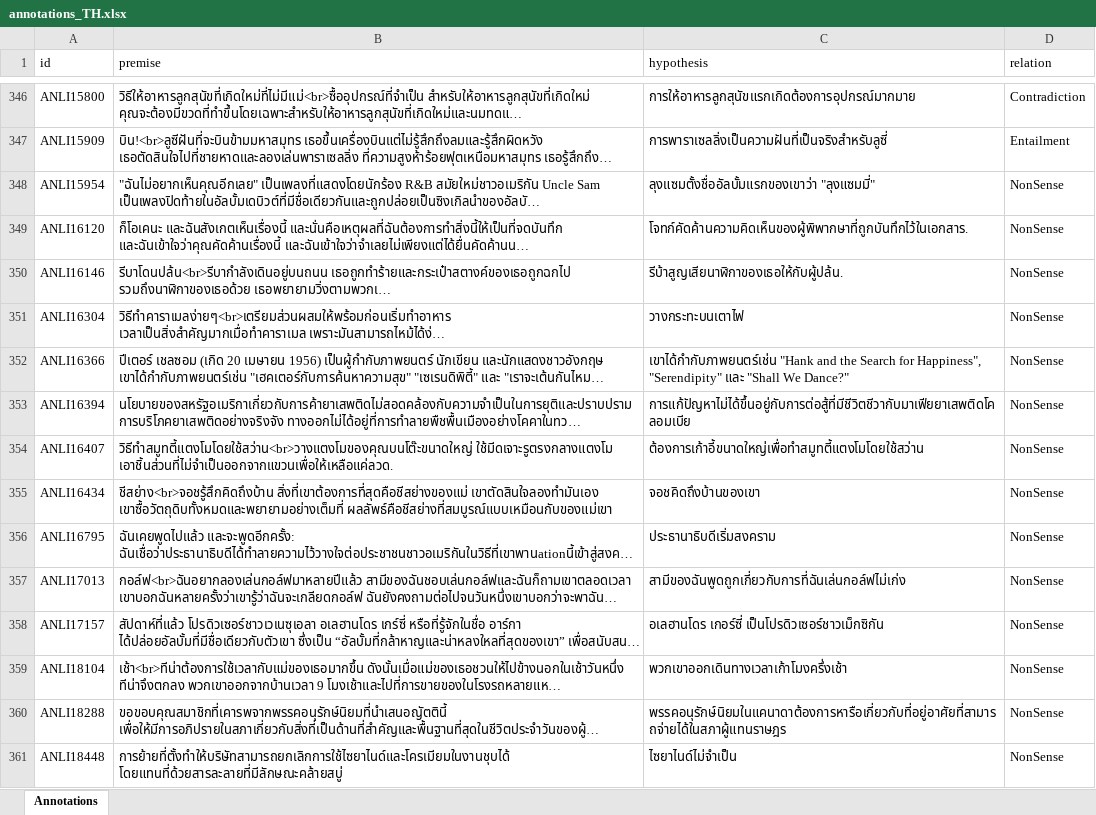
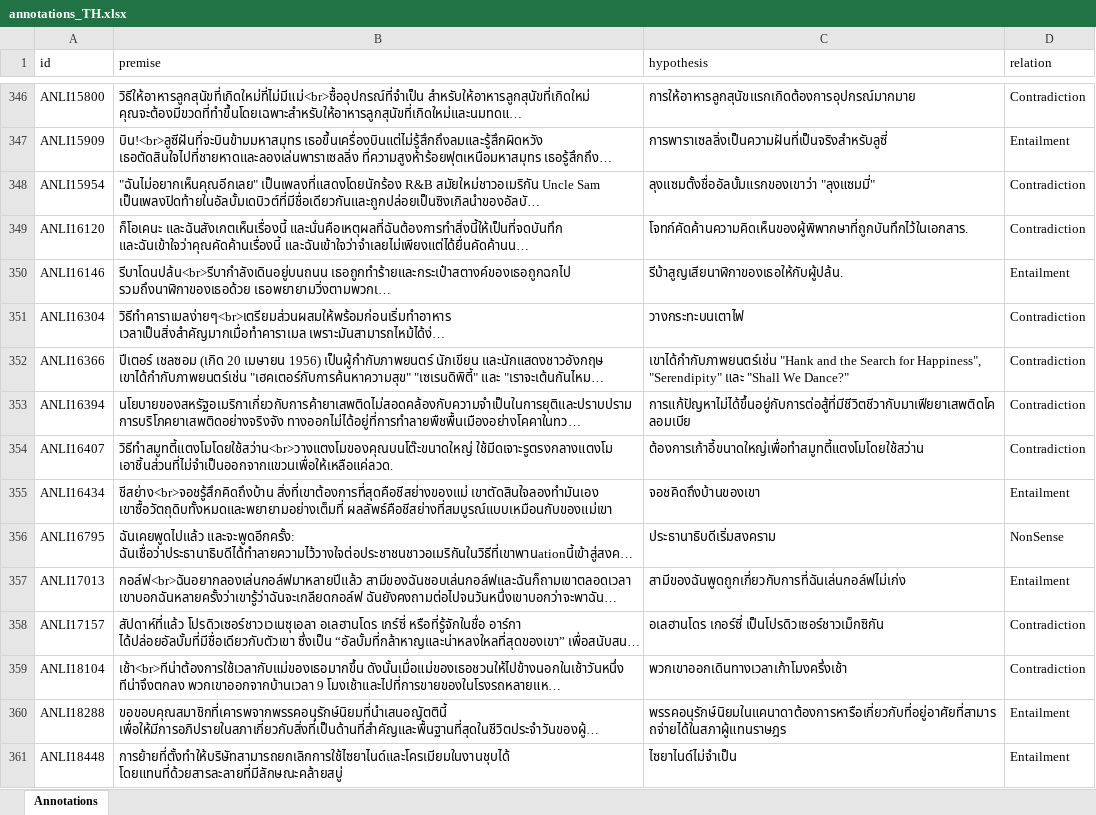
Before and after one commit to Muhsabrys/EasyAnnotation, an Excel workbook: Annotations/annotations_TH.xlsx, sheet Annotations, drawn as a sheet; only a part is shown, gaps mark what is left out; long unchanged cells end in …; values as stored, in another font and other column widths than the file's, no borders; the diff covers the shown part only; the diff names each change by its address in the sheet, - before the commit and + after, or states it on an @@ line.

Commit message:
Update Thai annotations

```diff
--- a/Annotations/annotations_TH.xlsx (sheet Annotations)
+++ b/Annotations/annotations_TH.xlsx (sheet Annotations)
-D348:D349 (relation): NonSense
+D348:D349 (relation): Contradiction
-D350 (relation): NonSense
+D350 (relation): Entailment
-D351:D354 (relation): NonSense
+D351:D354 (relation): Contradiction
-D355 (relation): NonSense
+D355 (relation): Entailment
-D357 (relation): NonSense
+D357 (relation): Entailment
-D358:D359 (relation): NonSense
+D358:D359 (relation): Contradiction
-D360:D361 (relation): NonSense
+D360:D361 (relation): Entailment
```
Also changed, not shown: 83 edited cells elsewhere in this sheet.
